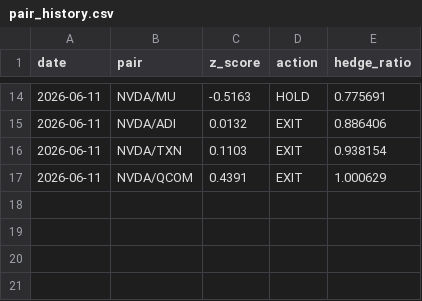
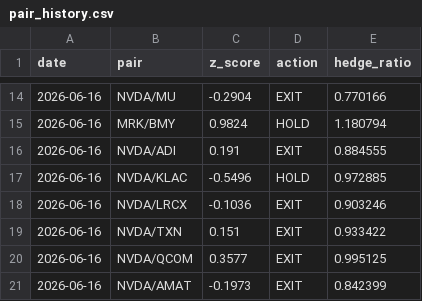
Before and after one commit to Southpaw3234/Quant-Terminal, a CSV file: data/stat_arb/pair_history.csv, drawn as a sheet; only a part is shown, gaps mark what is left out; the diff covers the shown part only.

```diff
--- a/data/stat_arb/pair_history.csv
+++ b/data/stat_arb/pair_history.csv
@@ -14,4 +14,8 @@ date,pair,z_score,action,hedge_ratio
-2026-06-11,NVDA/MU,-0.5163,HOLD,0.775691
-2026-06-11,NVDA/ADI,0.0132,EXIT,0.886406
-2026-06-11,NVDA/TXN,0.1103,EXIT,0.938154
-2026-06-11,NVDA/QCOM,0.4391,EXIT,1.000629
+2026-06-16,NVDA/MU,-0.2904,EXIT,0.770166
+2026-06-16,MRK/BMY,0.9824,HOLD,1.180794
+2026-06-16,NVDA/ADI,0.191,EXIT,0.884555
+2026-06-16,NVDA/KLAC,-0.5496,HOLD,0.972885
+2026-06-16,NVDA/LRCX,-0.1036,EXIT,0.903246
+2026-06-16,NVDA/TXN,0.151,EXIT,0.933422
+2026-06-16,NVDA/QCOM,0.3577,EXIT,0.995125
+2026-06-16,NVDA/AMAT,-0.1973,EXIT,0.842399
```
Also changed, not shown: 4 added rows, 4 removed rows and 24 edited cells elsewhere in this file, data/intraday_history/2026-06-09.csv, data/intraday_history/2026-06-10.csv, 24 other files.
